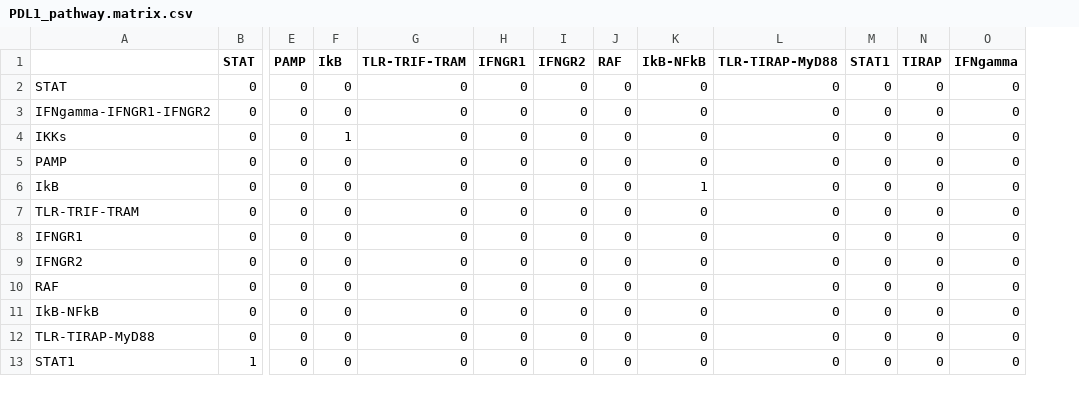
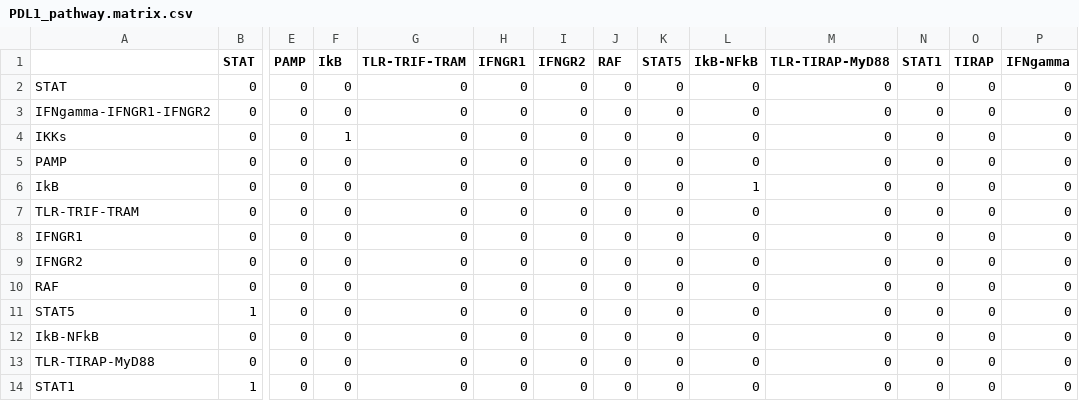
Before and after one commit to ktan8/AM205-Project, a CSV file: data/PDL1_pathway/PDL1_pathway.matrix.csv, drawn as a sheet; only a part is shown, gaps mark what is left out; rows hold the shown columns only; the diff names each change by its address in the sheet, - before the commit and + after, or states it on an @@ line.

Commit message:
made minor modification to pathway to include STAT5

```diff
--- a/data/PDL1_pathway/PDL1_pathway.matrix.csv
+++ b/data/PDL1_pathway/PDL1_pathway.matrix.csv
+column K (STAT5), rows 2-10: all 0; rows 12-14: all 0
+row 11: STAT5 | 1 | 0 | 0 | 0 | 0 | 0 | 0 | 0 | 0 | 0 | 0 | 0 | 0
```
Also changed, not shown: 2 other files.
